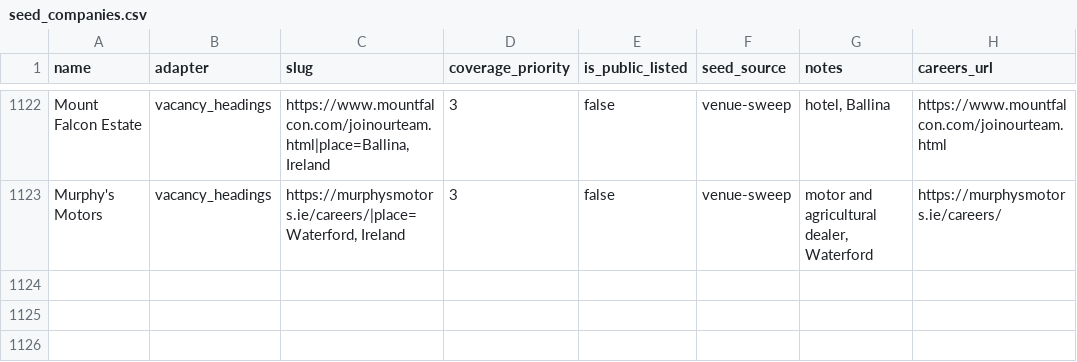
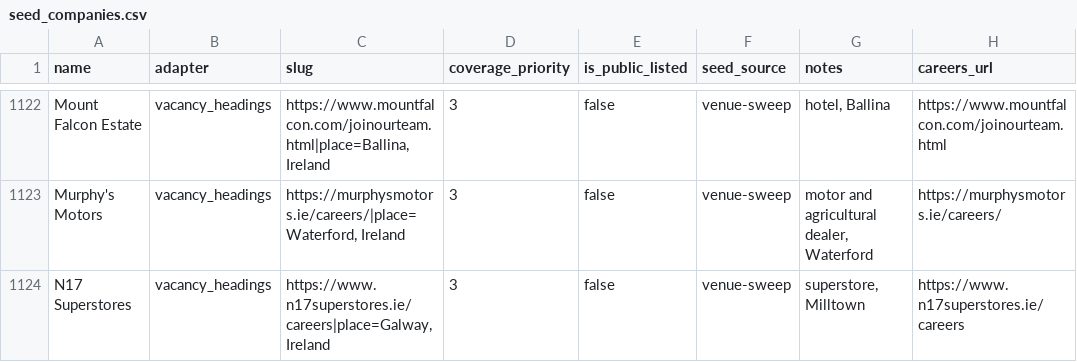
Before and after one commit to ag2502/Sorted-Place, a CSV file: data/seed_companies.csv, drawn as a sheet; only a part is shown, gaps mark what is left out.

Commit message:
2026-10-20 18:43 - Read N17 Superstores' vacancies
N17 Superstores' careers page (https://www.n17superstores.ie/careers) lists its vacancies as headings: 1 Irish role. Found in the venue sweep of OSM sites.

```diff
--- a/data/seed_companies.csv
+++ b/data/seed_companies.csv
@@ -1123 +1123,2 @@ Mount Falcon Estate,vacancy_headings,"https://www.mountfalcon.com/joinourteam.ht
 Murphy's Motors,vacancy_headings,"https://murphysmotors.ie/careers/|place=Waterford, Ireland",3,false,venue-sweep,"motor and agricultural dealer, Waterford",https://murphysmotors.ie/careers/
+N17 Superstores,vacancy_headings,"https://www.n17superstores.ie/careers|place=Galway, Ireland",3,false,venue-sweep,"superstore, Milltown",https://www.n17superstores.ie/careers
```
